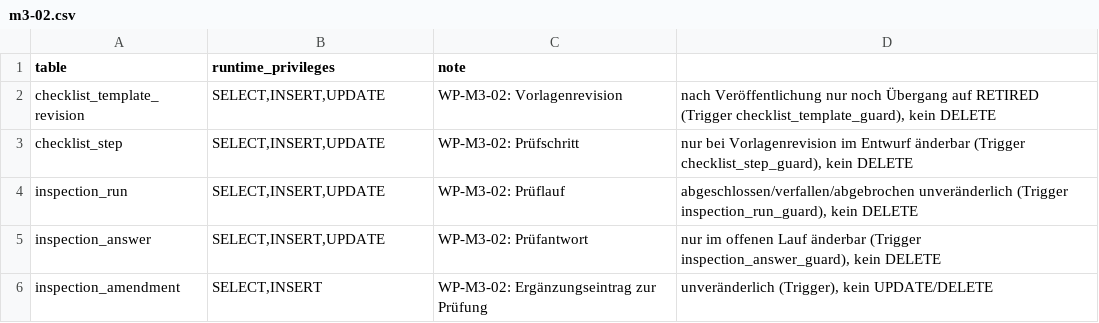
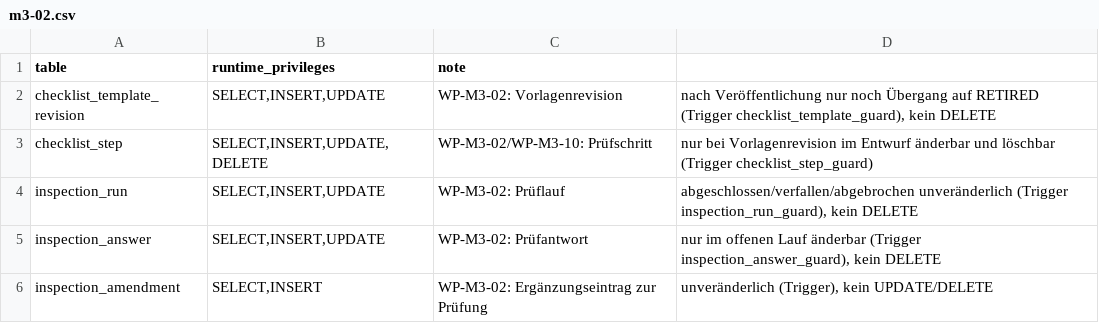
Before and after one commit to DataHub-Chiemgau/TAKTOVIA, a CSV file: db/role_matrix.d/m3-02.csv, drawn as a sheet; only a part is shown.

```diff
--- a/db/role_matrix.d/m3-02.csv
+++ b/db/role_matrix.d/m3-02.csv
@@ -2,3 +2,3 @@ table;runtime_privileges;note
 checklist_template_revision;SELECT,INSERT,UPDATE;WP-M3-02: Vorlagenrevision; nach Veröffentlichung nur noch Übergang auf RETIRED (Trigger checklist_template_guard), kein DELETE
-checklist_step;SELECT,INSERT,UPDATE;WP-M3-02: Prüfschritt; nur bei Vorlagenrevision im Entwurf änderbar (Trigger checklist_step_guard), kein DELETE
+checklist_step;SELECT,INSERT,UPDATE,DELETE;WP-M3-02/WP-M3-10: Prüfschritt; nur bei Vorlagenrevision im Entwurf änderbar und löschbar (Trigger checklist_step_guard)
 inspection_run;SELECT,INSERT,UPDATE;WP-M3-02: Prüflauf; abgeschlossen/verfallen/abgebrochen unveränderlich (Trigger inspection_run_guard), kein DELETE
```
Also changed, not shown: backend/modules/identity/src/main/resources/rechtematrix/rechtematrix.csv, 32 other files.
